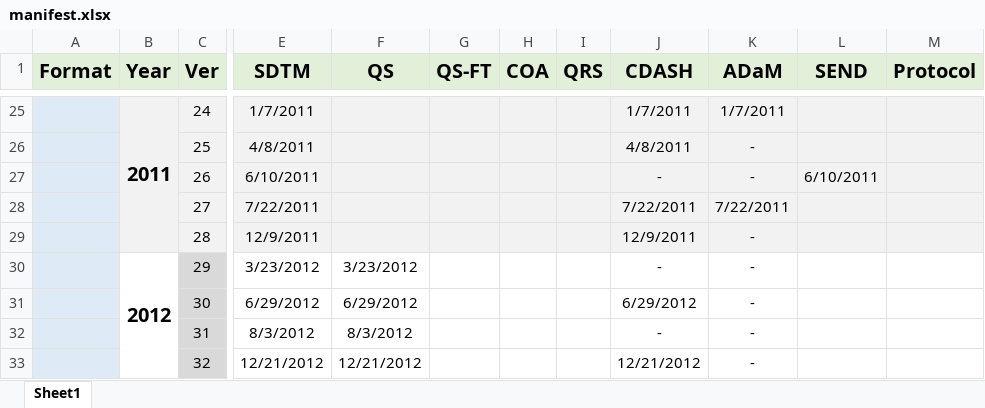
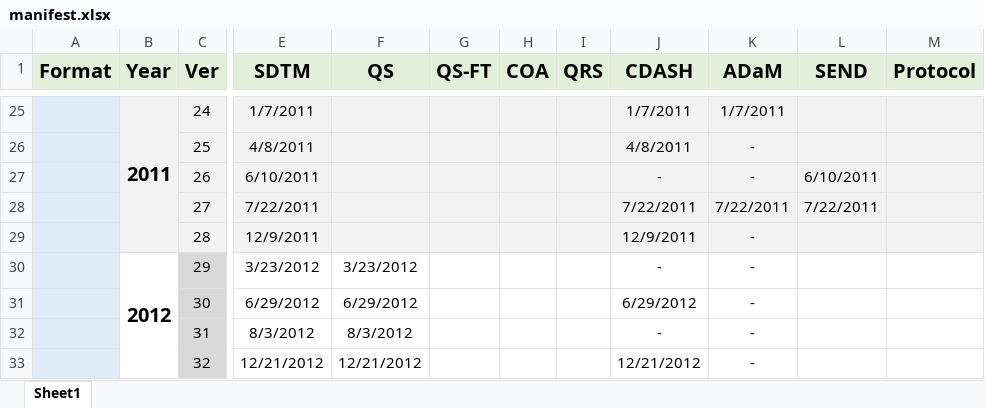
Before and after one commit to a3informatics/Glandon, an Excel workbook: db/load/cdisc/ct/manifest/manifest.xlsx, sheet Sheet1, drawn as a sheet; only a part is shown, gaps mark what is left out; values as stored, in another font and other column widths than the file's, no borders; the diff names each change by its address in the sheet, - before the commit and + after, or states it on an @@ line.

```diff
--- a/db/load/cdisc/ct/manifest/manifest.xlsx (sheet Sheet1)
+++ b/db/load/cdisc/ct/manifest/manifest.xlsx (sheet Sheet1)
-L28 (SEND): (empty)
+L28 (SEND): 7/22/2011
```
Also changed, not shown: db/load/cdisc/ct/sdtm/SDTM Terminology 2011-07-22.xlsx, 3 other files.
